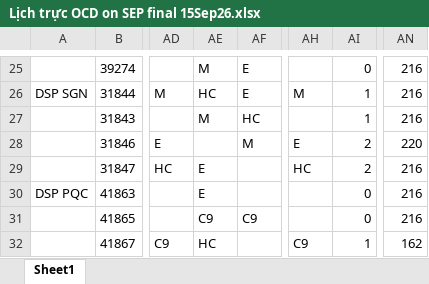
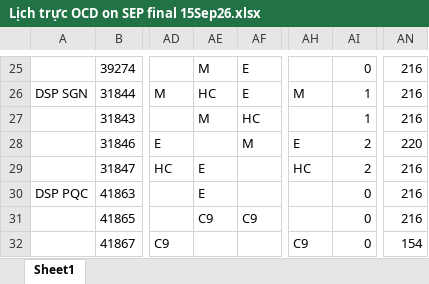
Before and after one commit to dispatchpqc/crewlist-dsp-asst, an Excel workbook: data/2026/09.2026/Lịch trực OCD on SEP final 15Sep26.xlsx, sheet Sheet1, drawn as a sheet; only a part is shown, gaps mark what is left out; values as stored, in another font and other column widths than the file's, no borders; the diff names each change by its address in the sheet, - before the commit and + after, or states it on an @@ line.

Commit message:
Update roster 09/2026 from web (21 NV)

```diff
--- a/data/2026/09.2026/Lịch trực OCD on SEP final 15Sep26.xlsx (sheet Sheet1)
+++ b/data/2026/09.2026/Lịch trực OCD on SEP final 15Sep26.xlsx (sheet Sheet1)
-AE32: HC
+AE32: (empty)
-AI32: 1
+AI32: 0
-AN32: 162
+AN32: 154
```
